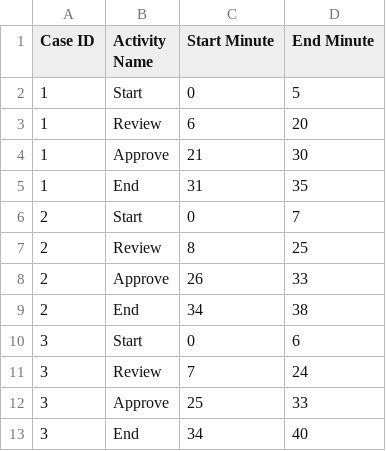
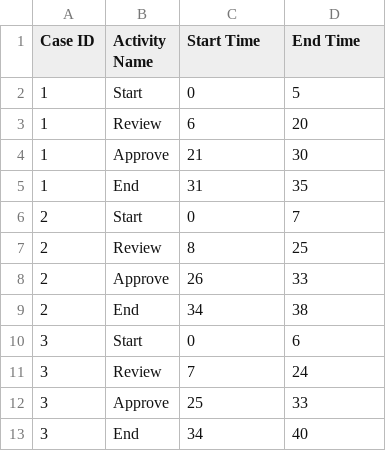
Before and after one commit to MehmetNurKavan/process_mining, a CSV file: example_csv/ornek_surec_verisi.csv, drawn as a sheet.

```diff
--- a/example_csv/ornek_surec_verisi.csv
+++ b/example_csv/ornek_surec_verisi.csv
@@ -1,2 +1,2 @@
-Case ID,Activity Name,Start Minute,End Minute
+Case ID,Activity Name,Start Time,End Time
 1,Start,0,5
```
Also changed, not shown: 2 other files.
